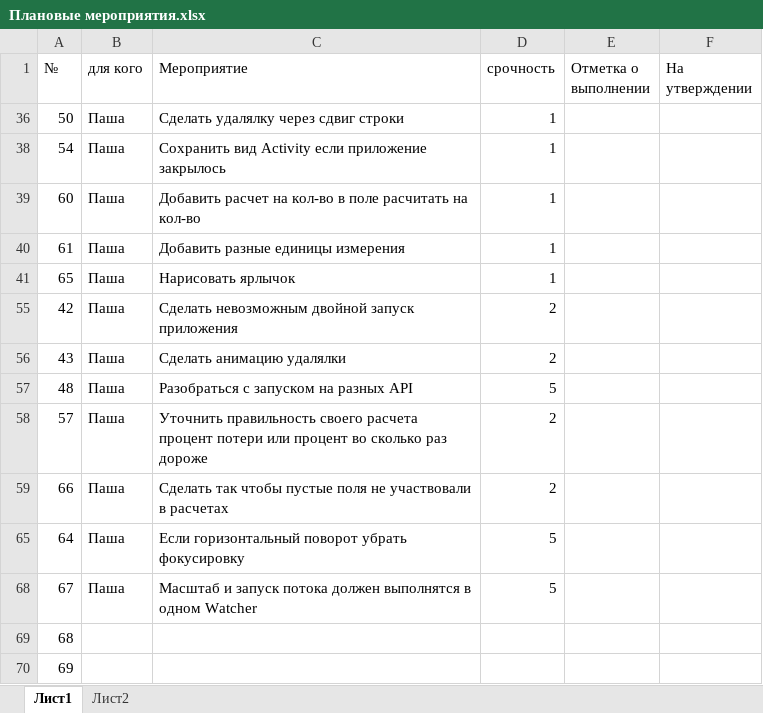
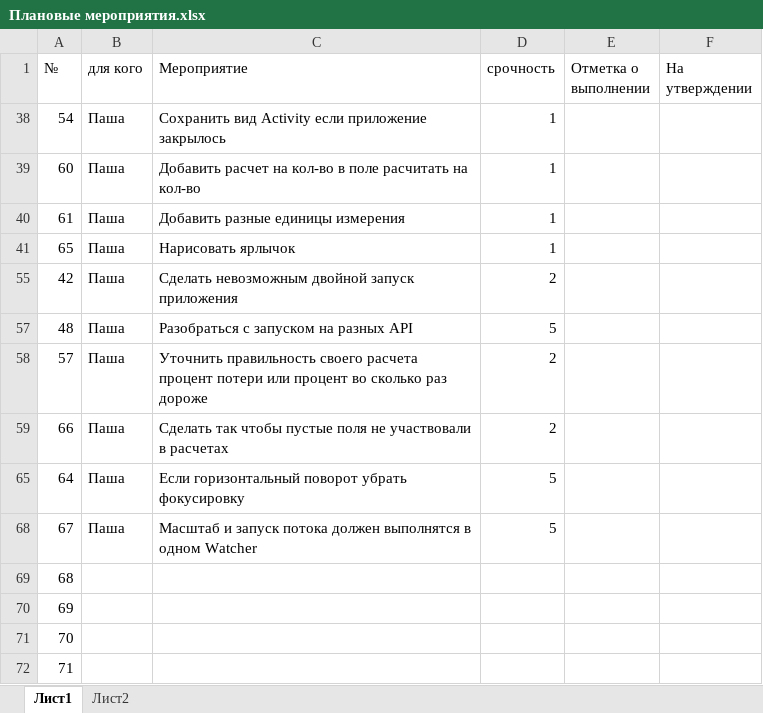
Before and after one commit to Dvajdi/QuickComparison, an Excel workbook: Плановые мероприятия.xlsx, sheet Лист1, drawn as a sheet; only a part is shown; the shorter side is filled out with more unchanged rows; values as stored, in another font and other column widths than the file's, no borders; charts and pictures not drawn; the diff names each change by its address in the sheet, - before the commit and + after, or states it on an @@ line.

```diff
--- a/Плановые мероприятия.xlsx (sheet Лист1)
+++ b/Плановые мероприятия.xlsx (sheet Лист1)
-row 36: 50 | Паша | Сделать удалялку через сдвиг строки | 1
-row 56: 43 | Паша | Сделать анимацию удалялки | 2
```
Also changed, not shown: hidden cells, 7 other files.
